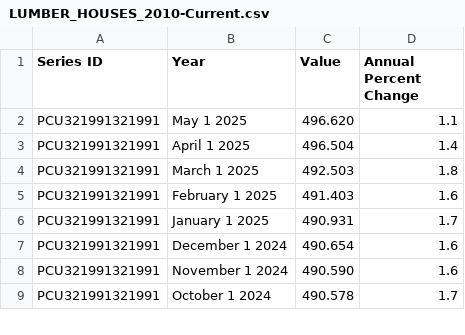
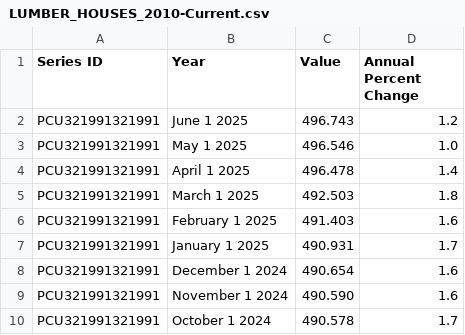
Before and after one commit to sguri003/US_Labor_CPI, a CSV file: LUMBER_HOUSES_2010-Current.csv, drawn as a sheet; only a part is shown.

```diff
--- a/LUMBER_HOUSES_2010-Current.csv
+++ b/LUMBER_HOUSES_2010-Current.csv
@@ -1,4 +1,5 @@
 "Series ID","Year","Value","Annual Percent Change"
-"PCU321991321991","May 1 2025","496.620","1.1"
-"PCU321991321991","April 1 2025","496.504","1.4"
+"PCU321991321991","June 1 2025","496.743","1.2"
+"PCU321991321991","May 1 2025","496.546","1.0"
+"PCU321991321991","April 1 2025","496.478","1.4"
 "PCU321991321991","March 1 2025","492.503","1.8"
```
Also changed, not shown: CPI_2019-Current.csv, 3 other files.
